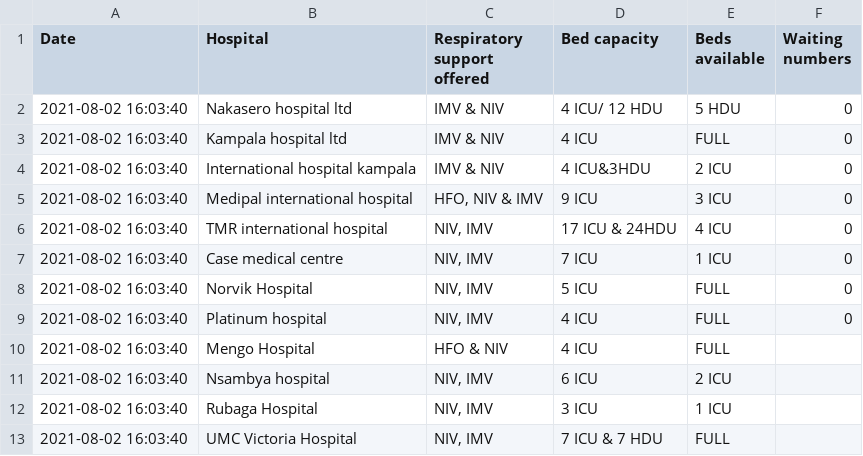
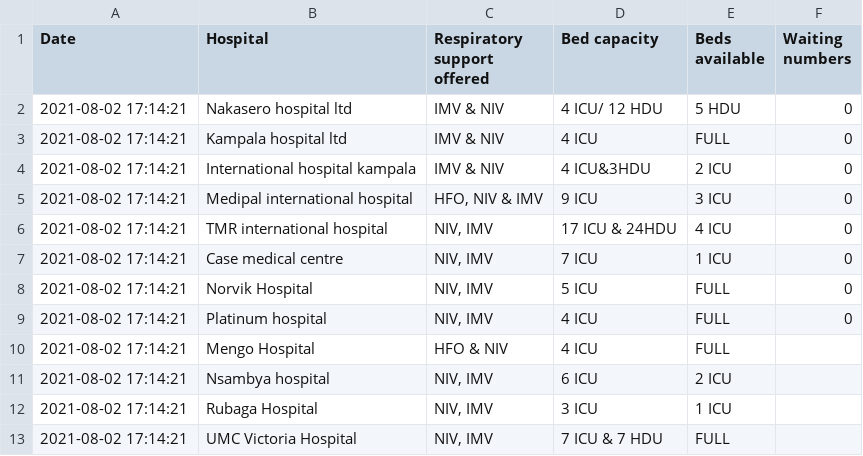
Before and after one commit to brianandy/Covid-19-ICU-HDU-BEDS-KAMPALA, a CSV file: Datasets/update.csv, drawn as a sheet.

```diff
--- a/Datasets/update.csv
+++ b/Datasets/update.csv
@@ -1,13 +1,13 @@
 "Date","Hospital","Respiratory support offered","Bed capacity","Beds available","Waiting numbers"
-"2021-08-02 16:03:40","Nakasero hospital ltd","IMV & NIV","4 ICU/ 12 HDU","5 HDU","0"
-"2021-08-02 16:03:40","Kampala hospital ltd","IMV & NIV","4 ICU","FULL","0"
-"2021-08-02 16:03:40","International hospital kampala","IMV & NIV","4 ICU&3HDU","2 ICU","0"
-"2021-08-02 16:03:40","Medipal international hospital","HFO, NIV & IMV","9 ICU","3 ICU","0"
-"2021-08-02 16:03:40","TMR international hospital","NIV, IMV","17 ICU & 24HDU","4 ICU","0"
-"2021-08-02 16:03:40","Case medical centre","NIV, IMV","7 ICU","1 ICU","0"
-"2021-08-02 16:03:40","Norvik Hospital","NIV, IMV","5 ICU","FULL","0"
-"2021-08-02 16:03:40","Platinum hospital","NIV, IMV","4 ICU","FULL","0"
-"2021-08-02 16:03:40","Mengo Hospital","HFO & NIV","4 ICU","FULL",""
-"2021-08-02 16:03:40","Nsambya hospital","NIV, IMV","6 ICU","2 ICU",""
-"2021-08-02 16:03:40","Rubaga Hospital","NIV, IMV","3 ICU","1 ICU",""
-"2021-08-02 16:03:40","UMC Victoria Hospital","NIV, IMV","7 ICU & 7 HDU","FULL",""
+"2021-08-02 17:14:21","Nakasero hospital ltd","IMV & NIV","4 ICU/ 12 HDU","5 HDU","0"
+"2021-08-02 17:14:21","Kampala hospital ltd","IMV & NIV","4 ICU","FULL","0"
+"2021-08-02 17:14:21","International hospital kampala","IMV & NIV","4 ICU&3HDU","2 ICU","0"
+"2021-08-02 17:14:21","Medipal international hospital","HFO, NIV & IMV","9 ICU","3 ICU","0"
+"2021-08-02 17:14:21","TMR international hospital","NIV, IMV","17 ICU & 24HDU","4 ICU","0"
+"2021-08-02 17:14:21","Case medical centre","NIV, IMV","7 ICU","1 ICU","0"
+"2021-08-02 17:14:21","Norvik Hospital","NIV, IMV","5 ICU","FULL","0"
+"2021-08-02 17:14:21","Platinum hospital","NIV, IMV","4 ICU","FULL","0"
+"2021-08-02 17:14:21","Mengo Hospital","HFO & NIV","4 ICU","FULL",""
+"2021-08-02 17:14:21","Nsambya hospital","NIV, IMV","6 ICU","2 ICU",""
+"2021-08-02 17:14:21","Rubaga Hospital","NIV, IMV","3 ICU","1 ICU",""
+"2021-08-02 17:14:21","UMC Victoria Hospital","NIV, IMV","7 ICU & 7 HDU","FULL",""
```
